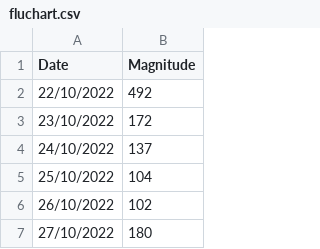
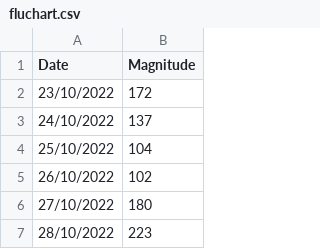
Before and after one commit to notsmart-af/streamlit, a CSV file: data/fluchart.csv, drawn as a sheet; only a part is shown; the shorter side is filled out with more unchanged rows; the diff names each change by its address in the sheet, - before the commit and + after, or states it on an @@ line.

```diff
--- a/data/fluchart.csv
+++ b/data/fluchart.csv
-row 2: 22/10/2022 | 492
```
